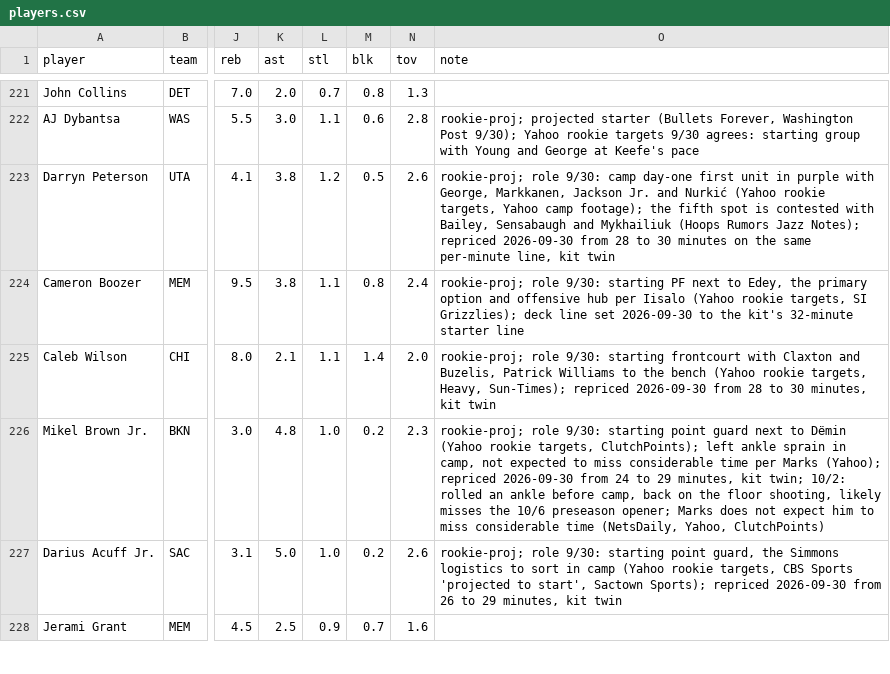
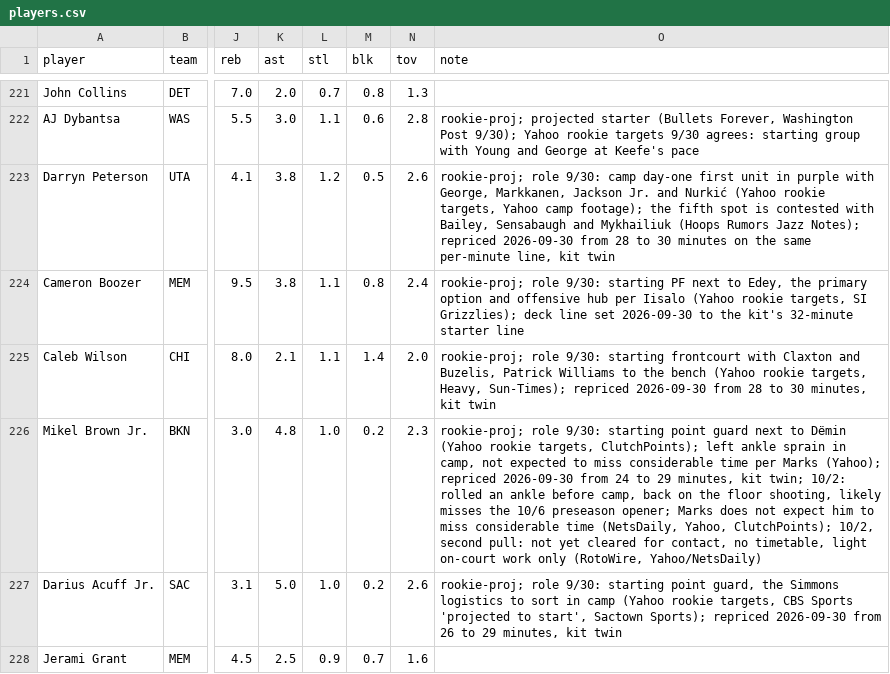
Before and after one commit to nic095layson/yahoo-fantasy-basketball, a CSV file: data/players.csv, drawn as a sheet; only a part is shown, gaps mark what is left out; the diff covers the shown part only; the diff names each change by its address in the sheet, - before the commit and + after, or states it on an @@ line.

```diff
--- a/data/players.csv
+++ b/data/players.csv
-O226 (note): …(NetsDaily, Yahoo, ClutchPoints)
+O226 (note): …(NetsDaily, Yahoo, ClutchPoints); 10/2, second pull: not yet cleared for contact, no timetable, light on-court work only (RotoWire, Yahoo/NetsDaily)
```
Also changed, not shown: 7 edited cells elsewhere in this file, 4 other files.
